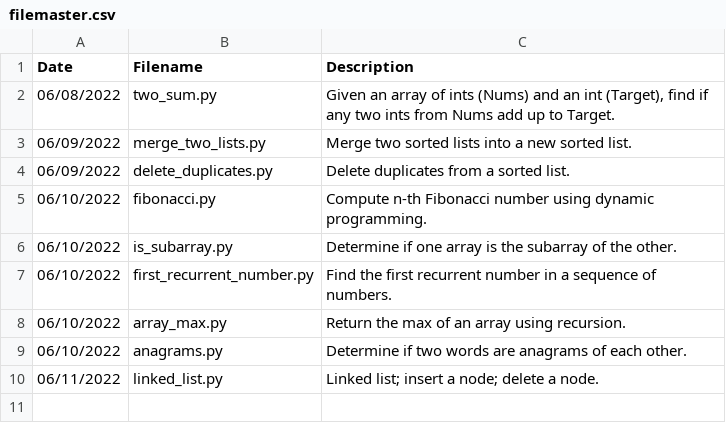
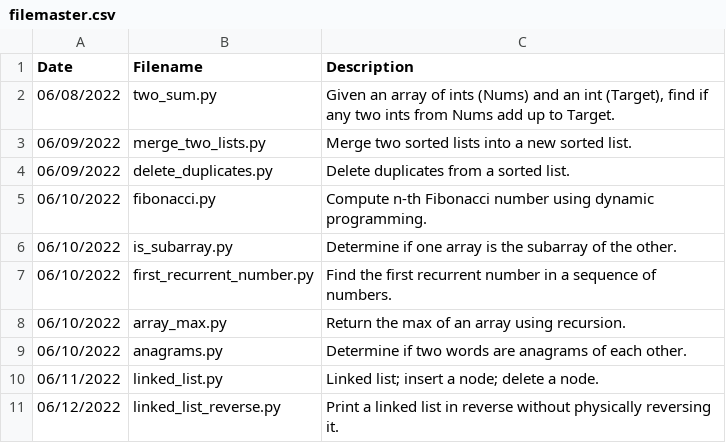
Before and after one commit to jamesczq/coding-exercise, a CSV file: filemaster.csv, drawn as a sheet.

Commit message:
Add linked-list-reverse

```diff
--- a/filemaster.csv
+++ b/filemaster.csv
@@ -10 +10,2 @@ Date,Filename,Description
 06/11/2022,linked_list.py,"Linked list; insert a node; delete a node."
+06/12/2022,linked_list_reverse.py,"Print a linked list in reverse without physically reversing it."
```
Also changed, not shown: 1 other file.
